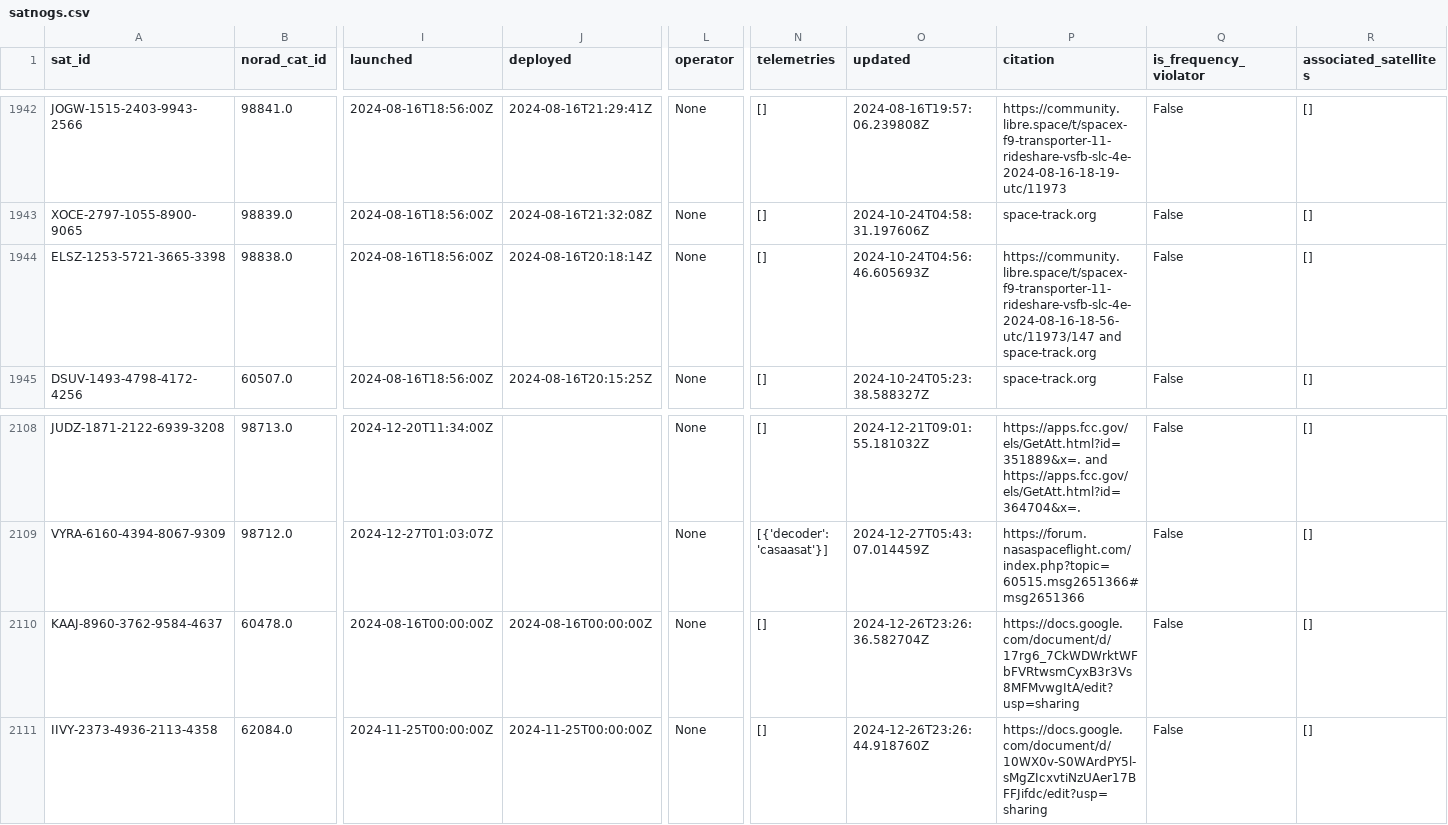
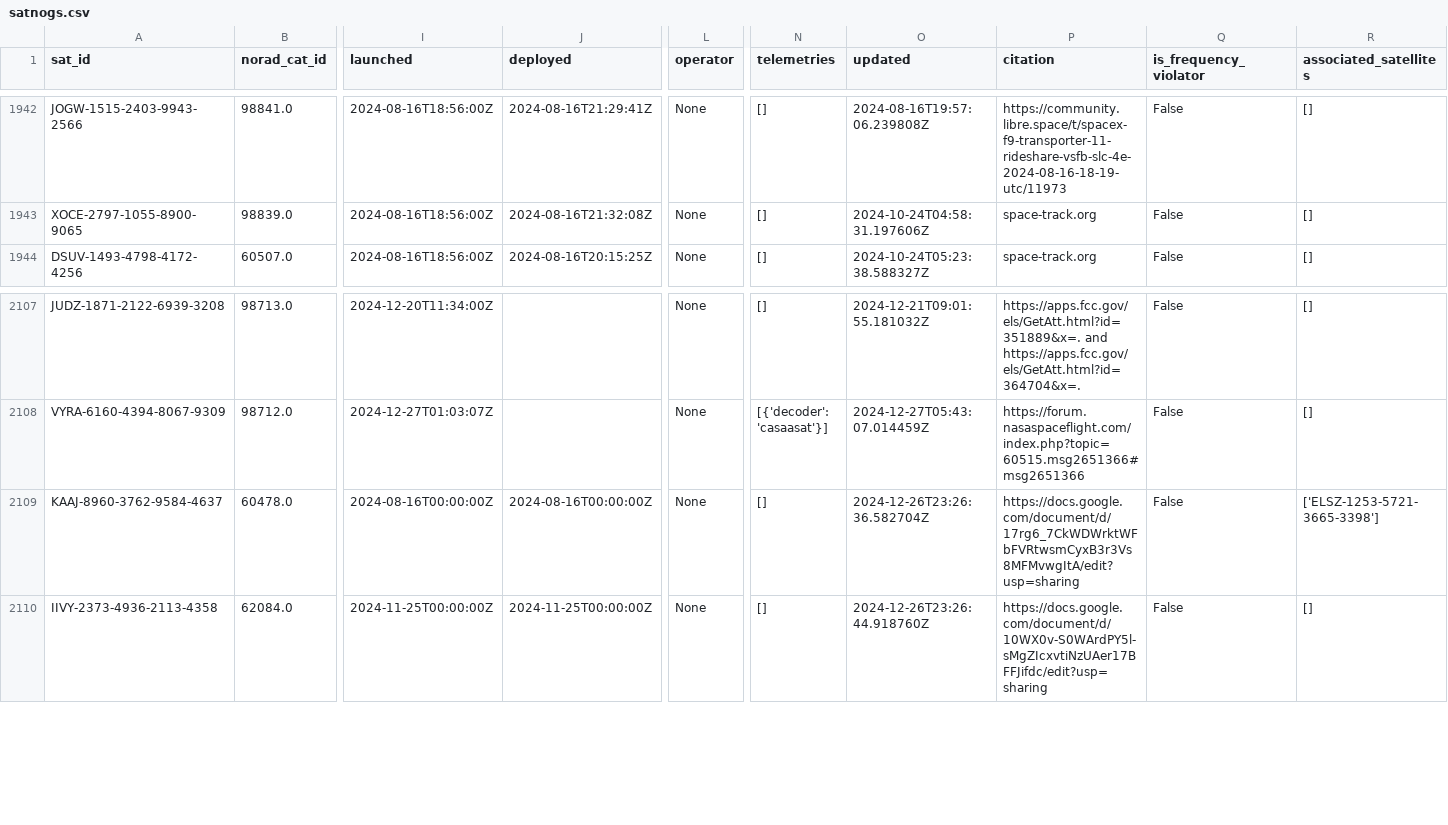
Before and after one commit to muzihuaner/amateur-satellite-database, a CSV file: data/satnogs.csv, drawn as a sheet; only a part is shown, gaps mark what is left out; removed rows and columns are numbered as before the commit, all else as after; rows hold the shown columns only; the diff names each change by its address in the sheet, - before the commit and + after, or states it on an @@ line.

```diff
--- a/data/satnogs.csv
+++ b/data/satnogs.csv
-row 1944: ELSZ-1253-5721-3665-3398 | 98838.0 | 2024-08-16T18:56:00Z | 2024-08-16T20:18:14Z | None | [] | 2024-10-24T04:56:46.605693Z | https://community.libre.space/t/spacex-f9-transporter-11-rideshare-vsfb-slc-4e-2024-08-16-18-56-utc/11973/147 and space-track.org | False | []
-R2109 (associated_satellites): []
+R2109 (associated_satellites): ['ELSZ-1253-5721-3665-3398']
```
Also changed, not shown: data/amsat-active-frequencies.csv, data/amsat-all-frequencies.csv, 3 other files.
